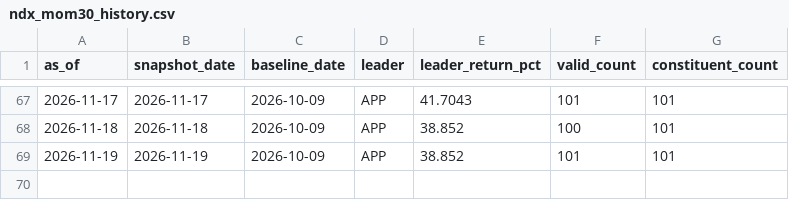
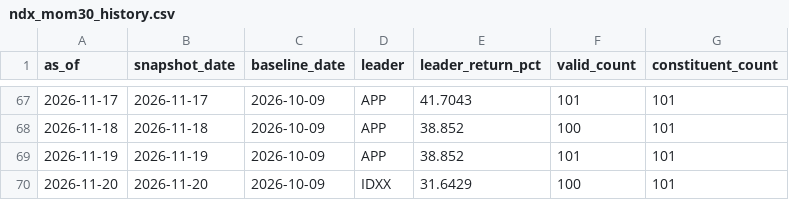
Before and after one commit to lilei785449/ndx-mom30-site, a CSV file: data/ndx_mom30_history.csv, drawn as a sheet; only a part is shown, gaps mark what is left out.

```diff
--- a/data/ndx_mom30_history.csv
+++ b/data/ndx_mom30_history.csv
@@ -69 +69,2 @@ as_of,snapshot_date,baseline_date,leader,leader_return_pct,valid_count,constitue
 2026-11-19,2026-11-19,2026-10-09,APP,38.852,101,101
+2026-11-20,2026-11-20,2026-10-09,IDXX,31.6429,100,101
```
Also changed, not shown: data/ndx_mom30_all.csv, data/ndx_mom30_top30.csv, 2 other files.
